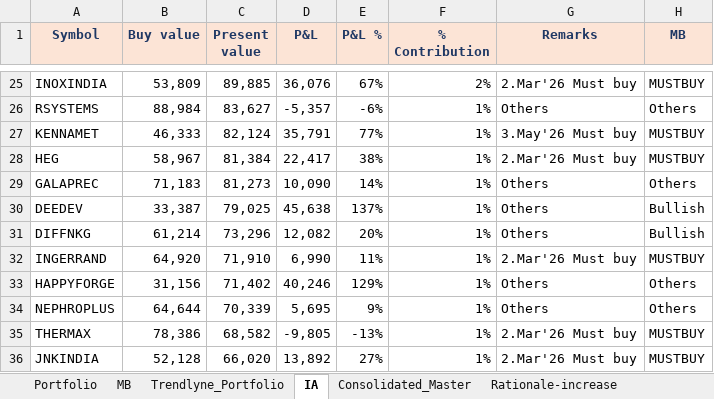
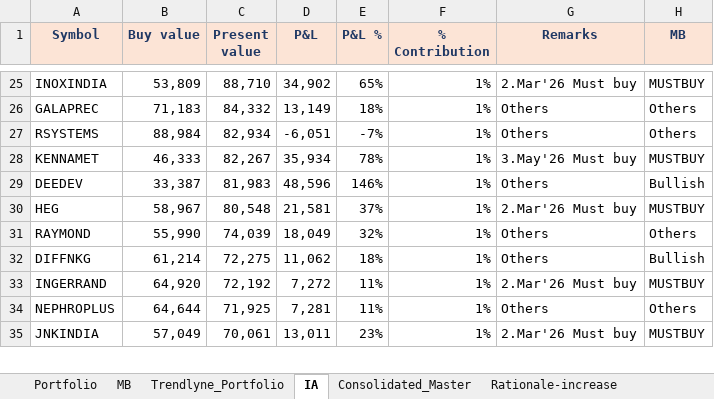
Before and after one commit to kvector0001/STT-Dashboard, an Excel workbook: data/portfolio.xlsx, sheet IA, drawn as a sheet; only a part is shown, gaps mark what is left out; values as stored, in another font and other column widths than the file's, no borders; charts and pictures and conditional formats not drawn; removed rows and columns are numbered as before the commit, all else as after; the diff covers the shown part only; the diff names each change by its address in the sheet, - before the commit and + after, or states it on an @@ line.

```diff
--- a/data/portfolio.xlsx (sheet IA)
+++ b/data/portfolio.xlsx (sheet IA)
-C25 (Present value): 89,885
+C25 (Present value): 88,710
-D25 (P&L): 36,076
+D25 (P&L): 34,902
-E25 (P&L %): 67%
+E25 (P&L %): 65%
-F25 (% Contribution): 2%
+F25 (% Contribution): 1%
+row 26: GALAPREC | 71,183 | 84,332 | 13,149 | 18% | 1% | Others | Others
-C27 (Present value): 83,627
+C27 (Present value): 82,934
-D27 (P&L): -5,357
+D27 (P&L): -6,051
-E27 (P&L %): -6%
+E27 (P&L %): -7%
-C28 (Present value): 82,124
+C28 (Present value): 82,267
-D28 (P&L): 35,791
+D28 (P&L): 35,934
-E28 (P&L %): 77%
+E28 (P&L %): 78%
-row 28: HEG | 58,967 | 81,384 | 22,417 | 38% | 1% | 2.Mar'26 Must buy | MUSTBUY
-row 29: GALAPREC | 71,183 | 81,273 | 10,090 | 14% | 1% | Others | Others
-C29 (Present value): 79,025
+C29 (Present value): 81,983
-D29 (P&L): 45,638
+D29 (P&L): 48,596
-E29 (P&L %): 137%
+E29 (P&L %): 146%
+row 30: HEG | 58,967 | 80,548 | 21,581 | 37% | 1% | 2.Mar'26 Must buy | MUSTBUY
+row 31: RAYMOND | 55,990 | 74,039 | 18,049 | 32% | 1% | Others | Others
-C32 (Present value): 73,296
+C32 (Present value): 72,275
-D32 (P&L): 12,082
+D32 (P&L): 11,062
-E32 (P&L %): 20%
+E32 (P&L %): 18%
-C33 (Present value): 71,910
+C33 (Present value): 72,192
-D33 (P&L): 6,990
+D33 (P&L): 7,272
-row 33: HAPPYFORGE | 31,156 | 71,402 | 40,246 | 129% | 1% | Others | Others
-C34 (Present value): 70,339
+C34 (Present value): 71,925
-D34 (P&L): 5,695
+D34 (P&L): 7,281
-E34 (P&L %): 9%
+E34 (P&L %): 11%
-row 35: THERMAX | 78,386 | 68,582 | -9,805 | -13% | 1% | 2.Mar'26 Must buy | MUSTBUY
-B35 (Buy value): 52,128
+B35 (Buy value): 57,049
-C35 (Present value): 66,020
+C35 (Present value): 70,061
-D35 (P&L): 13,892
+D35 (P&L): 13,011
-E35 (P&L %): 27%
+E35 (P&L %): 23%
```
Also changed, not shown: 33 added rows, 32 removed rows and 240 edited cells elsewhere in this sheet, sheet Portfolio, sheet Consolidated_Master, sheet Trendlyne_Portfolio, 1 other file.
